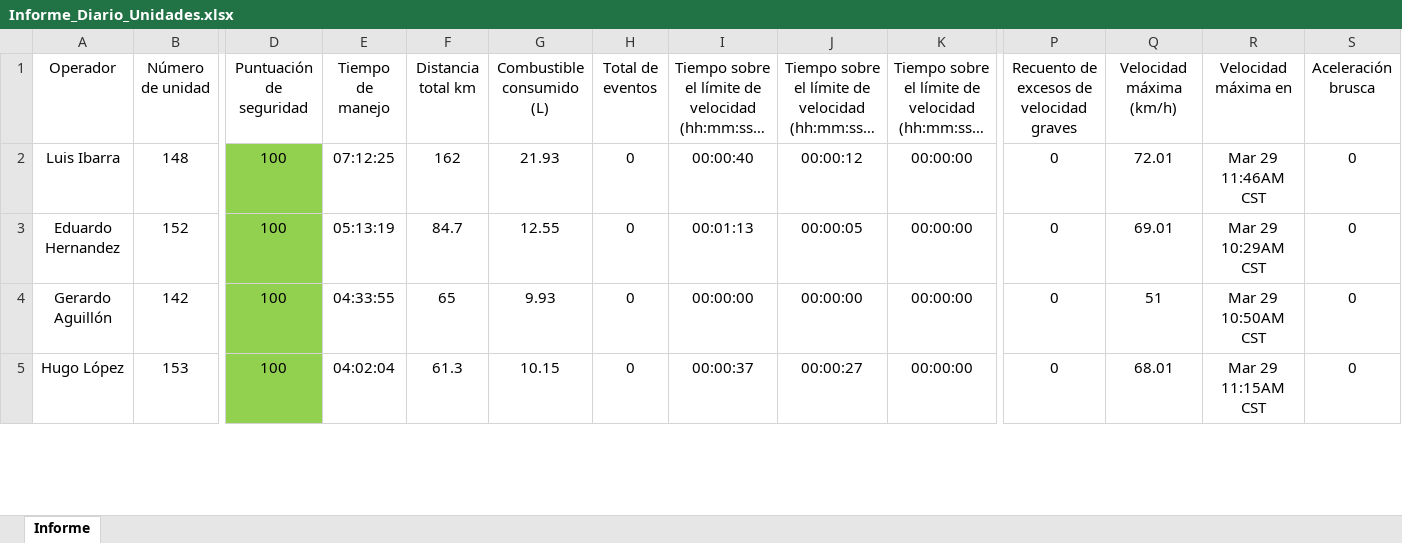
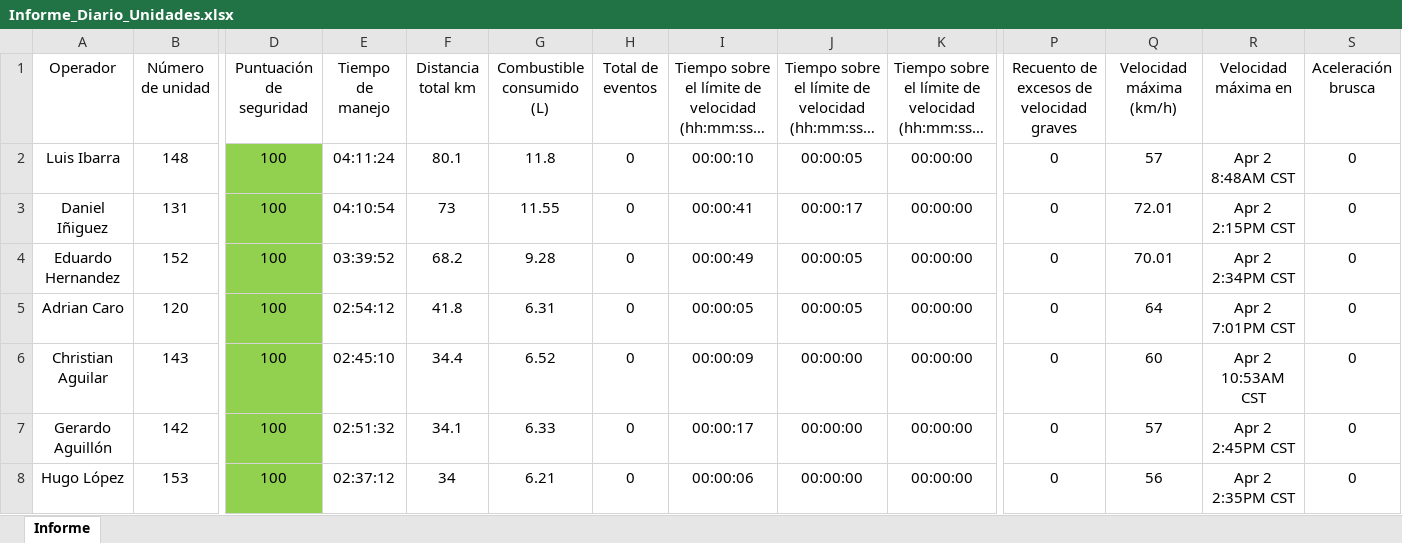
Before and after one commit to DesarrolloPFR/INTEGRACION_REPARTO, an Excel workbook: data/Informe_Diario_Unidades.xlsx, sheet Informe, drawn as a sheet; only a part is shown, gaps mark what is left out; long unchanged cells end in …; values as stored, in another font and other column widths than the file's, no borders; table styles not drawn; addresses are those after the commit; rows hold the shown columns only; the diff covers the shown part only; the diff names each change by its address in the sheet, - before the commit and + after, or states it on an @@ line.

```diff
--- a/data/Informe_Diario_Unidades.xlsx (sheet Informe)
+++ b/data/Informe_Diario_Unidades.xlsx (sheet Informe)
-E2 (Tiempo de manejo): 07:12:25
+E2 (Tiempo de manejo): 04:11:24
-F2 (Distancia total km): 162
+F2 (Distancia total km): 80.1
-G2 (Combustible consumido (L)): 21.93
+G2 (Combustible consumido (L)): 11.8
-I2: 00:00:40
+I2: 00:00:10
-J2: 00:00:12
+J2: 00:00:05
-Q2 (Velocidad máxima (km/h)): 72.01
+Q2 (Velocidad máxima (km/h)): 57
-R2 (Velocidad máxima en): Mar 29 11:46AM CST
+R2 (Velocidad máxima en): Apr 2 8:48AM CST
+row 3: Daniel Iñiguez | 131 | 100 | 04:10:54 | 73 | 11.55 | 0 | 00:00:41 | 00:00:17 | 00:00:00 | 0 | 72.01 | Apr 2 2:15PM CST | 0
-E4 (Tiempo de manejo): 05:13:19
+E4 (Tiempo de manejo): 03:39:52
-F4 (Distancia total km): 84.7
+F4 (Distancia total km): 68.2
-G4 (Combustible consumido (L)): 12.55
+G4 (Combustible consumido (L)): 9.28
-I4: 00:01:13
+I4: 00:00:49
-Q4 (Velocidad máxima (km/h)): 69.01
+Q4 (Velocidad máxima (km/h)): 70.01
-R4 (Velocidad máxima en): Mar 29 10:29AM CST
+R4 (Velocidad máxima en): Apr 2 2:34PM CST
+row 5: Adrian Caro | 120 | 100 | 02:54:12 | 41.8 | 6.31 | 0 | 00:00:05 | 00:00:05 | 00:00:00 | 0 | 64 | Apr 2 7:01PM CST | 0
+row 6: Christian Aguilar | 143 | 100 | 02:45:10 | 34.4 | 6.52 | 0 | 00:00:09 | 00:00:00 | 00:00:00 | 0 | 60 | Apr 2 10:53AM CST | 0
-E7 (Tiempo de manejo): 04:33:55
+E7 (Tiempo de manejo): 02:51:32
-F7 (Distancia total km): 65
+F7 (Distancia total km): 34.1
-G7 (Combustible consumido (L)): 9.93
+G7 (Combustible consumido (L)): 6.33
-I7: 00:00:00
+I7: 00:00:17
-Q7 (Velocidad máxima (km/h)): 51
+Q7 (Velocidad máxima (km/h)): 57
-R7 (Velocidad máxima en): Mar 29 10:50AM CST
+R7 (Velocidad máxima en): Apr 2 2:45PM CST
-E8 (Tiempo de manejo): 04:02:04
+E8 (Tiempo de manejo): 02:37:12
-F8 (Distancia total km): 61.3
+F8 (Distancia total km): 34
-G8 (Combustible consumido (L)): 10.15
+G8 (Combustible consumido (L)): 6.21
-I8: 00:00:37
+I8: 00:00:06
-J8: 00:00:27
+J8: 00:00:00
-Q8 (Velocidad máxima (km/h)): 68.01
+Q8 (Velocidad máxima (km/h)): 56
-R8 (Velocidad máxima en): Mar 29 11:15AM CST
+R8 (Velocidad máxima en): Apr 2 2:35PM CST
```
Also changed, not shown: 5 added rows, 8 removed rows, 240 edited cells and cell formats elsewhere in this sheet, data/eventos_diario.xlsx, data/eventos_mensual.xlsx.
